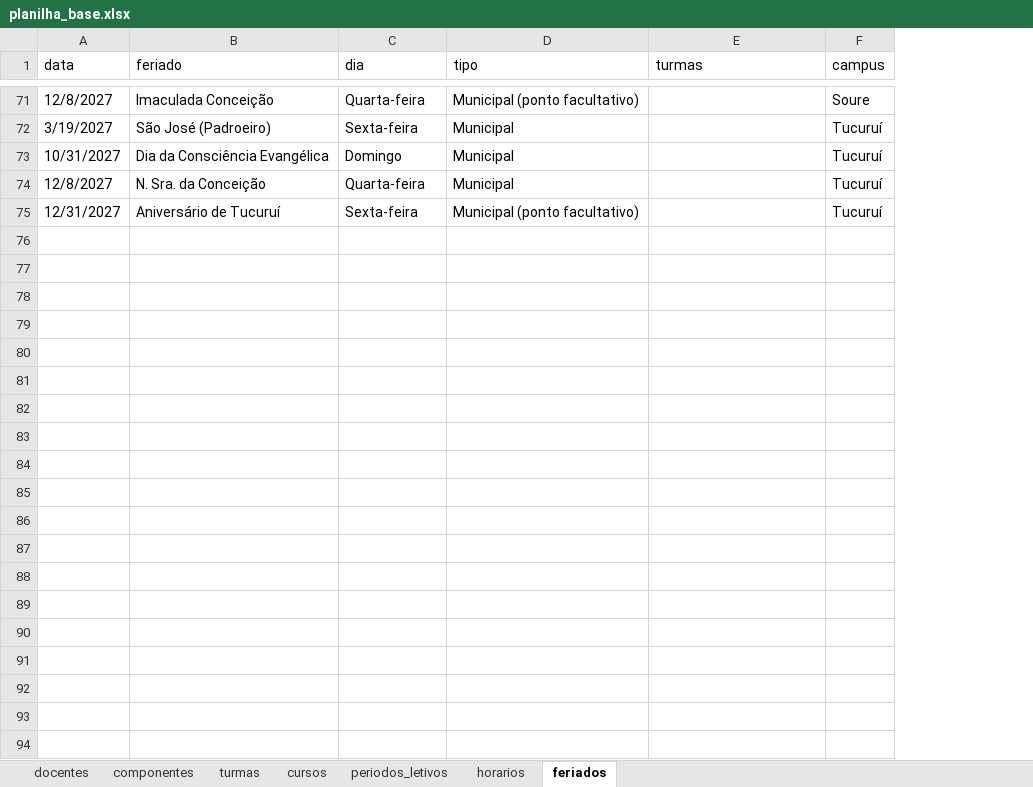
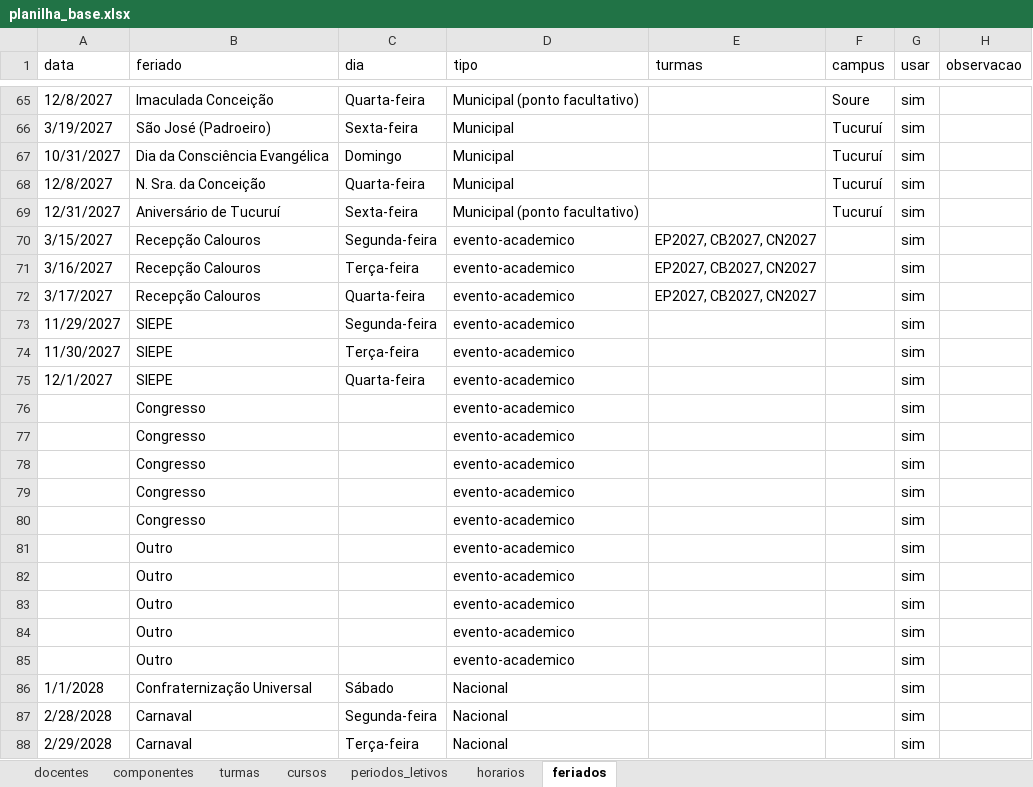
Before and after one commit to astuciasnor/gestor-iecos, an Excel workbook: dados/planilha_base.xlsx, sheet feriados, drawn as a sheet; only a part is shown, gaps mark what is left out; values as stored, in another font and other column widths than the file's, no cell formats; the diff covers the shown part only; the diff names each change by its address in the sheet, - before the commit and + after, or states it on an @@ line.

```diff
--- a/dados/planilha_base.xlsx (sheet feriados)
+++ b/dados/planilha_base.xlsx (sheet feriados)
+column G (usar), rows 65-69: all sim
+column H (observacao), empty
@@ row 43 moved to row 70: 3/15/2027 @@
@@ row 44 moved to row 71: 3/16/2027 @@
@@ row 45 moved to row 72: 3/17/2027 @@
@@ row 40 moved to row 73: 11/29/2027 @@
@@ row 41 moved to row 74: 11/30/2027 @@
@@ row 42 moved to row 75: 12/1/2027 @@
+row 76:  | Congresso |  | evento-academico |  |  | sim
+row 77:  | Congresso |  | evento-academico |  |  | sim
+row 78:  | Congresso |  | evento-academico |  |  | sim
+row 79:  | Congresso |  | evento-academico |  |  | sim
+row 80:  | Congresso |  | evento-academico |  |  | sim
+row 81:  | Outro |  | evento-academico |  |  | sim
+row 82:  | Outro |  | evento-academico |  |  | sim
+row 83:  | Outro |  | evento-academico |  |  | sim
+row 84:  | Outro |  | evento-academico |  |  | sim
+row 85:  | Outro |  | evento-academico |  |  | sim
@@ row 46 moved to row 86: 1/1/2028 @@
+row 87: 2/28/2028 | Carnaval | Segunda-feira | Nacional |  |  | sim
+row 88: 2/29/2028 | Carnaval | Terça-feira | Nacional |  |  | sim
```
Also changed, not shown: 190 added rows and 9 moved rows elsewhere in this sheet, cell formats, 2 other files.
